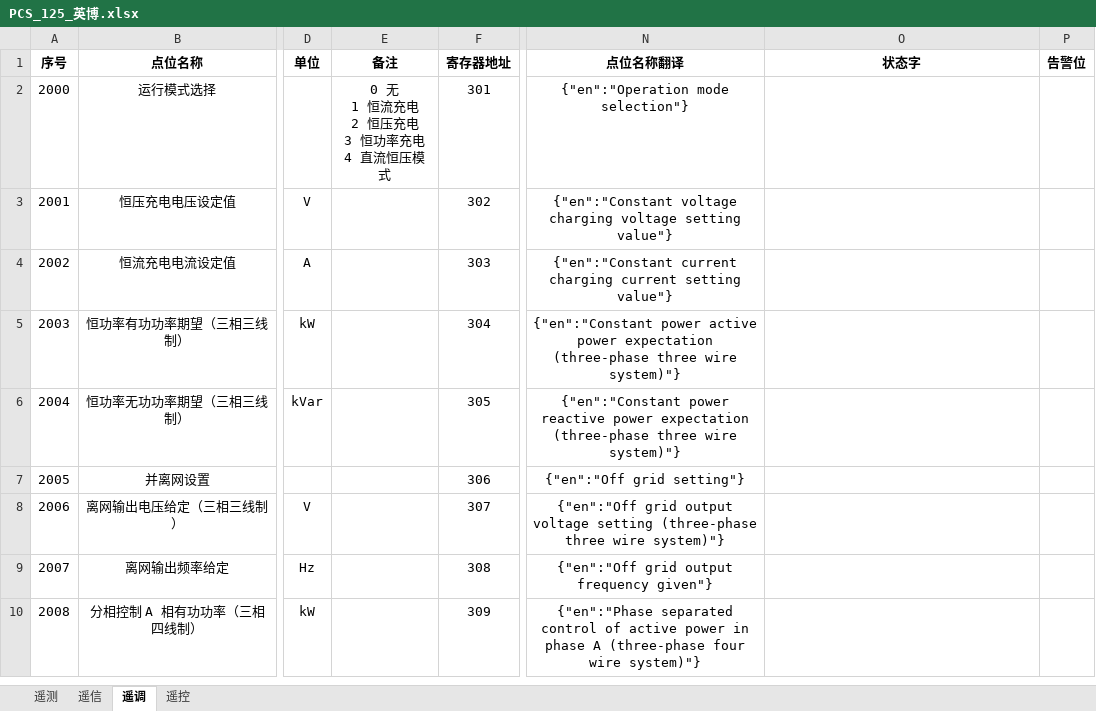
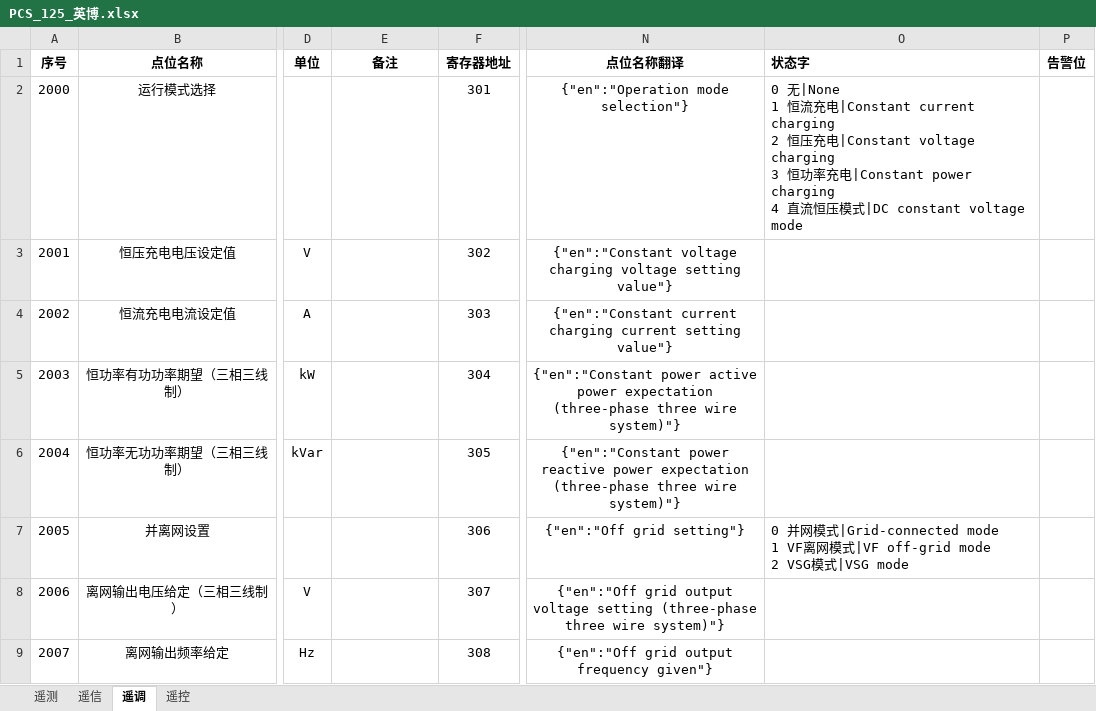
Before and after one commit to mikasa112/collector, an Excel workbook: config/PCS_125_英博.xlsx, sheet 遥调, drawn as a sheet; only a part is shown, gaps mark what is left out; the shorter side is filled out with more unchanged rows; values as stored, in another font and other column widths than the file's, no borders; ↵ is a line break in a cell; the diff names each change by its address in the sheet, - before the commit and + after, or states it on an @@ line.

```diff
--- a/config/PCS_125_英博.xlsx (sheet 遥调)
+++ b/config/PCS_125_英博.xlsx (sheet 遥调)
-O1 alignment: center
+O1 alignment: left
-E2 (备注): 0 无 ↵ 1 恒流充电 ↵ 2 恒压充电 ↵ 3 恒功率充电 ↵ 4 直流恒压模式
+E2 (备注): (empty)
-O2 (状态字): (empty)
+O2 (状态字): 0 无|None ↵ 1 恒流充电|Constant current charging ↵ 2 恒压充电|Constant voltage charging ↵ 3 恒功率充电|Constant power charging ↵ 4 直流恒压模式|DC constant voltage mode
-O7 (状态字): (empty)
+O7 (状态字): 0 并网模式|Grid-connected mode ↵ 1 VF离网模式|VF off-grid mode ↵ 2 VSG模式|VSG mode
```
Also changed, not shown: sheet 遥测.
